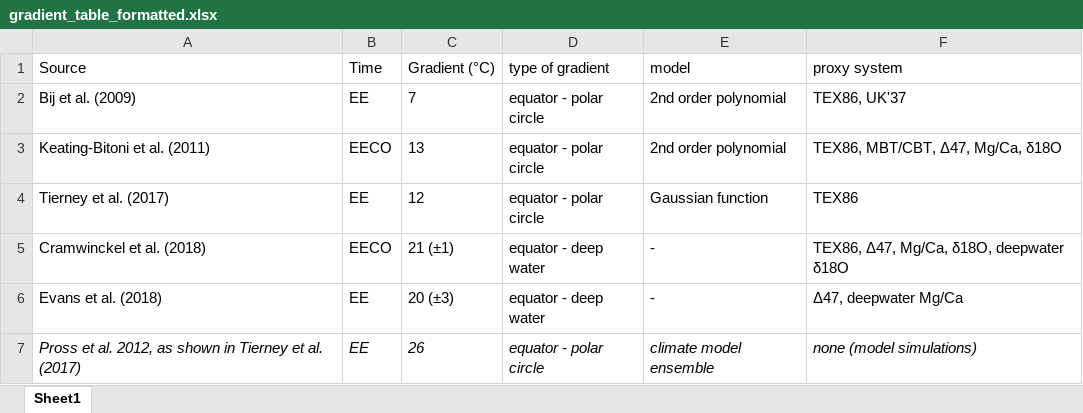
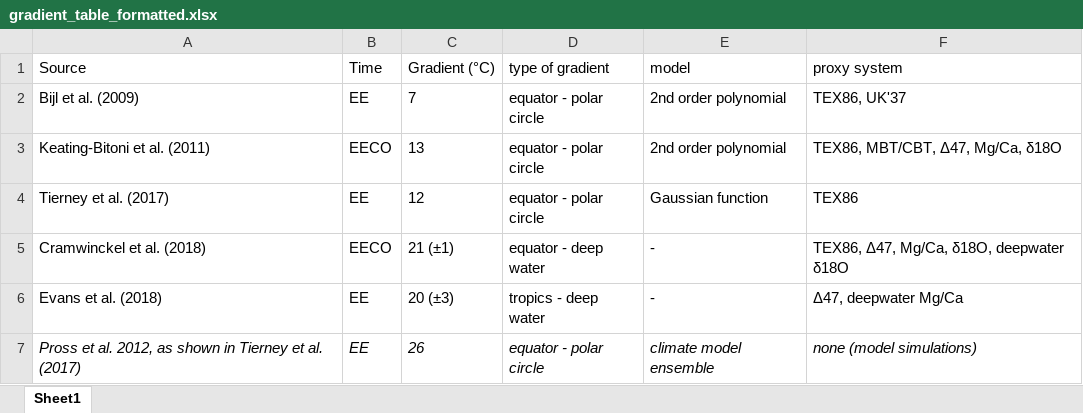
Before and after one commit to KEichenseer/PalaeoClimateGradient, an Excel workbook: figures/gradient_table_formatted.xlsx, sheet Sheet1, drawn as a sheet; values as stored, in another font and other column widths than the file's, no borders; the diff names each change by its address in the sheet, - before the commit and + after, or states it on an @@ line.

```diff
--- a/figures/gradient_table_formatted.xlsx (sheet Sheet1)
+++ b/figures/gradient_table_formatted.xlsx (sheet Sheet1)
-A2 (Source): Bij et al. (2009)
+A2 (Source): Bijl et al. (2009)
-D6 (type of gradient): equator - deep water
+D6 (type of gradient): tropics - deep water
```
Also changed, not shown: 6 other files.
